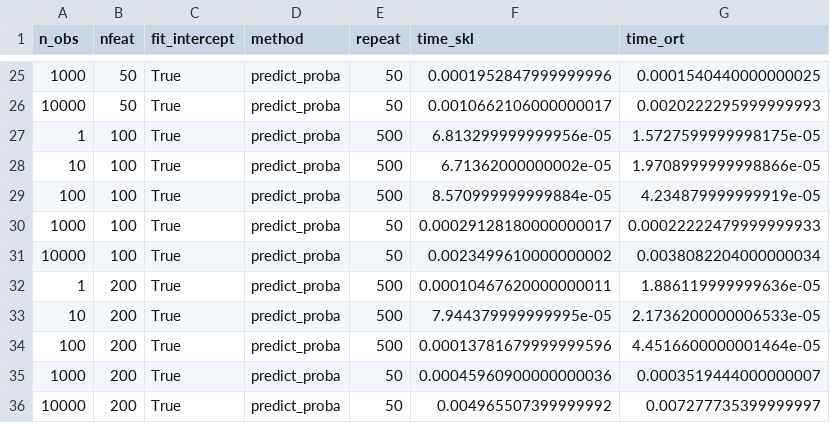
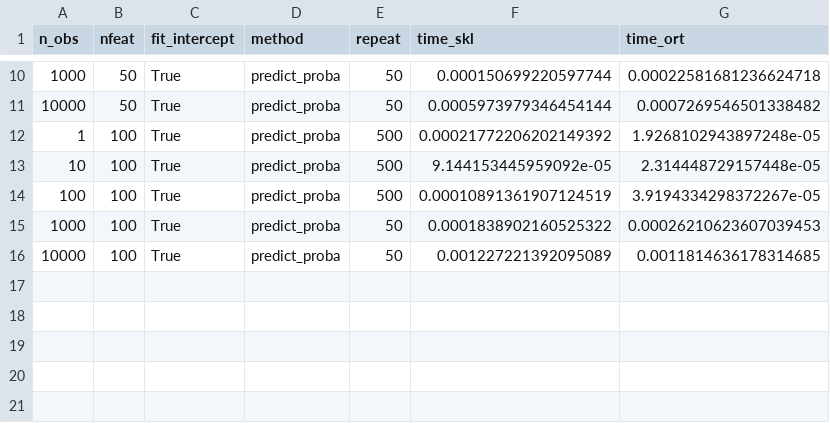
Before and after one commit to onnx/sklearn-onnx, a CSV file: benchmarks/results/bench_plot_onnxruntime_logreg.csv, drawn as a sheet; only a part is shown, gaps mark what is left out; the diff covers the shown part only.

```diff
--- a/benchmarks/results/bench_plot_onnxruntime_logreg.csv
+++ b/benchmarks/results/bench_plot_onnxruntime_logreg.csv
@@ -25,12 +10,7 @@ n_obs,nfeat,fit_intercept,method,repeat,time_skl,time_ort
-1000,50,True,predict_proba,50,0.0001952847999999996,0.0001540440000000025
-10000,50,True,predict_proba,50,0.0010662106000000017,0.0020222295999999993
-1,100,True,predict_proba,500,6.813299999999956e-05,1.5727599999998175e-05
-10,100,True,predict_proba,500,6.71362000000002e-05,1.9708999999998866e-05
-100,100,True,predict_proba,500,8.570999999999884e-05,4.234879999999919e-05
-1000,100,True,predict_proba,50,0.00029128180000000017,0.00022222479999999933
-10000,100,True,predict_proba,50,0.0023499610000000002,0.0038082204000000034
-1,200,True,predict_proba,500,0.00010467620000000011,1.886119999999636e-05
-10,200,True,predict_proba,500,7.944379999999995e-05,2.1736200000006533e-05
-100,200,True,predict_proba,500,0.00013781679999999596,4.4516600000001464e-05
-1000,200,True,predict_proba,50,0.00045960900000000036,0.0003519444000000007
-10000,200,True,predict_proba,50,0.004965507399999992,0.007277735399999997
+1000,50,True,predict_proba,50,0.000150699220597744,0.00022581681236624718
+10000,50,True,predict_proba,50,0.0005973979346454144,0.0007269546501338482
+1,100,True,predict_proba,500,0.00021772206202149392,1.9268102943897248e-05
+10,100,True,predict_proba,500,9.144153445959092e-05,2.314448729157448e-05
+100,100,True,predict_proba,500,0.00010891361907124519,3.9194334298372267e-05
+1000,100,True,predict_proba,50,0.0001838902160525322,0.00026210623607039453
+10000,100,True,predict_proba,50,0.001227221392095089,0.0011814636178314685
```
Also changed, not shown: 15 removed rows and 16 edited cells elsewhere in this file, benchmarks/results/bench_plot_onnxruntime_linreg.csv, benchmarks/results/bench_plot_onnxruntime_svm_reg.csv, 8 other files.
